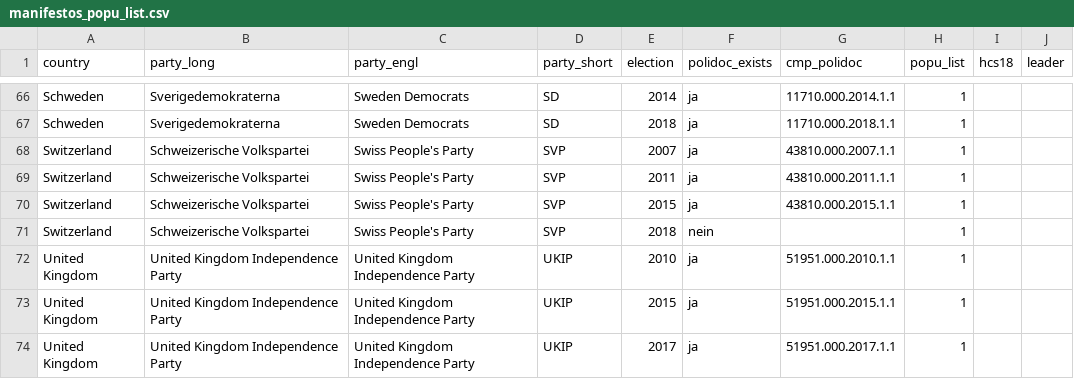
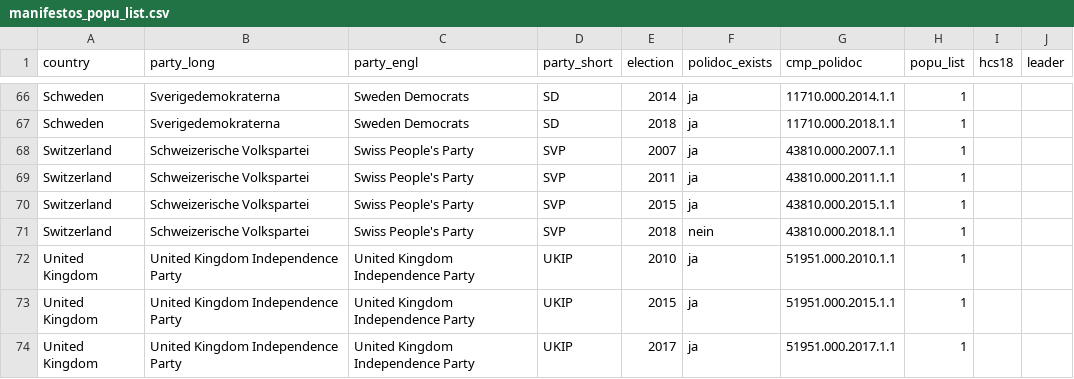
Before and after one commit to julianbernauer/QTA, a CSV file: data/manifestos_popu_list.csv, drawn as a sheet; only a part is shown, gaps mark what is left out.

Commit message:
Update manifestos_popu_list.csv

```diff
--- a/data/manifestos_popu_list.csv
+++ b/data/manifestos_popu_list.csv
@@ -70,3 +70,3 @@ Switzerland, Schweizerische Volkspartei, Swiss People's Party, SVP, 2011, ja, 43
 Switzerland, Schweizerische Volkspartei, Swiss People's Party, SVP, 2015, ja, 43810.000.2015.1.1, 1,
-Switzerland, Schweizerische Volkspartei, Swiss People's Party, SVP, 2018, nein, , 1,
+Switzerland, Schweizerische Volkspartei, Swiss People's Party, SVP, 2018, nein, 43810.000.2018.1.1, 1,
 United Kingdom, United Kingdom Independence Party, United Kingdom Independence Party, UKIP, 2010, ja, 51951.000.2010.1.1, 1,
```
